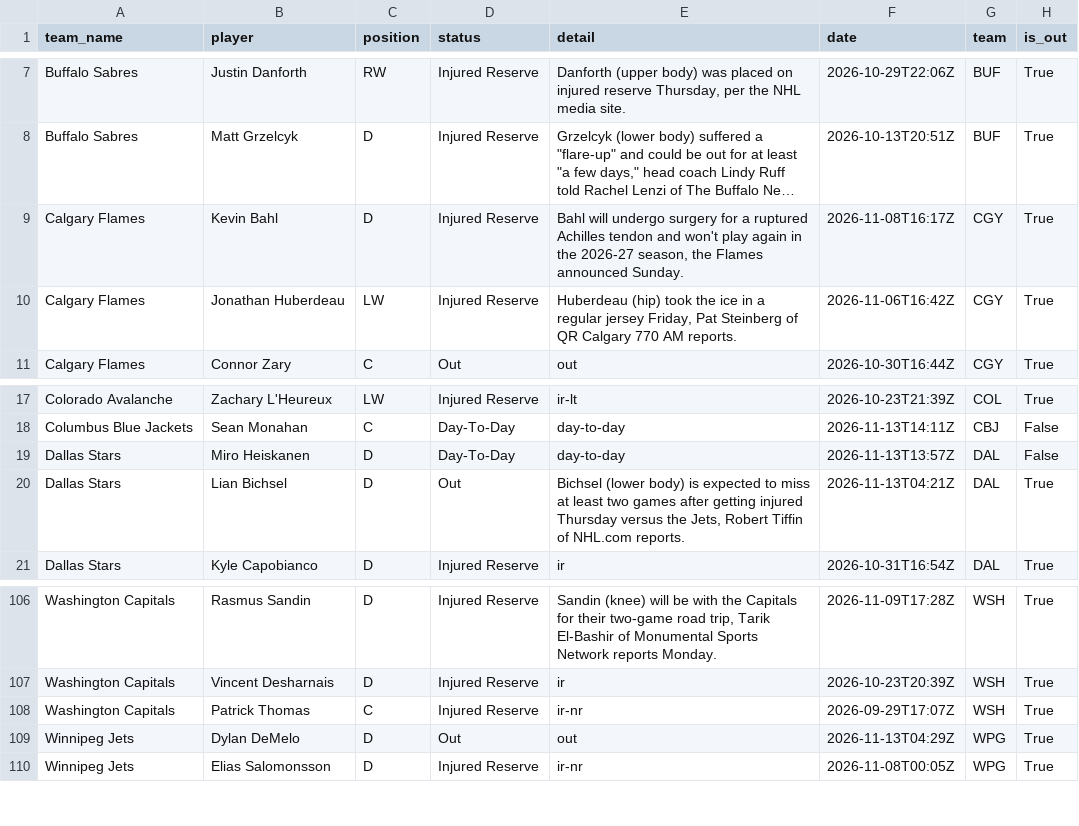
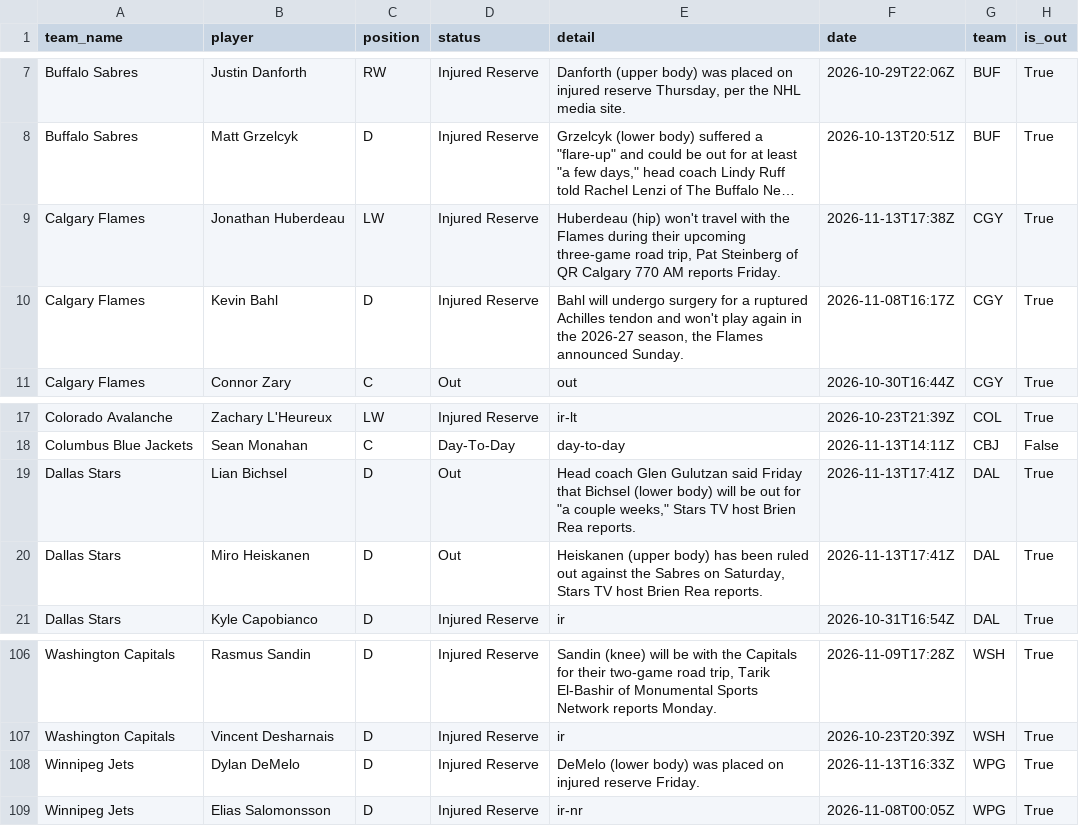
Before and after one commit to qtc8m722n9-dot/nhl-bettings-pipeline, a CSV file: data/raw/2026-11-13/injuries.csv, drawn as a sheet; only a part is shown, gaps mark what is left out; long unchanged cells end in …; removed rows and columns are numbered as before the commit, all else as after; the diff names each change by its address in the sheet, - before the commit and + after, or states it on an @@ line.

```diff
--- a/data/raw/2026-11-13/injuries.csv
+++ b/data/raw/2026-11-13/injuries.csv
+row 9: Calgary Flames | Jonathan Huberdeau | LW | Injured Reserve | Huberdeau (hip) won't travel with the Flames during their upcoming three-game road trip, Pat Steinberg of QR Calgary 770 AM reports Friday. | 2026-11-13T17:38Z | CGY | True
-row 10: Calgary Flames | Jonathan Huberdeau | LW | Injured Reserve | Huberdeau (hip) took the ice in a regular jersey Friday, Pat Steinberg of QR Calgary 770 AM reports. | 2026-11-06T16:42Z | CGY | True
-row 19: Dallas Stars | Miro Heiskanen | D | Day-To-Day | day-to-day | 2026-11-13T13:57Z | DAL | False
-E19 (detail): Bichsel (lower body) is expected to miss at least two games after getting injured Thursday versus the Jets, Robert Tiffin of NHL.com reports.
+E19 (detail): Head coach Glen Gulutzan said Friday that Bichsel (lower body) will be out for "a couple weeks," Stars TV host Brien Rea reports.
-F19 (date): 2026-11-13T04:21Z
+F19 (date): 2026-11-13T17:41Z
+row 20: Dallas Stars | Miro Heiskanen | D | Out | Heiskanen (upper body) has been ruled out against the Sabres on Saturday, Stars TV host Brien Rea reports. | 2026-11-13T17:41Z | DAL | True
-row 108: Washington Capitals | Patrick Thomas | C | Injured Reserve | ir-nr | 2026-09-29T17:07Z | WSH | True
-D108 (status): Out
+D108 (status): Injured Reserve
-E108 (detail): out
+E108 (detail): DeMelo (lower body) was placed on injured reserve Friday.
-F108 (date): 2026-11-13T04:29Z
+F108 (date): 2026-11-13T16:33Z
```
Also changed, not shown: data/slates/2026-11-13.csv, 6 other files.
